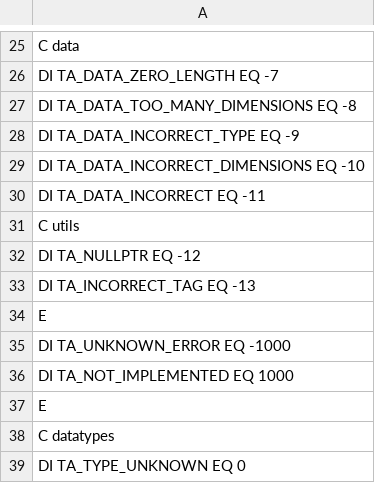
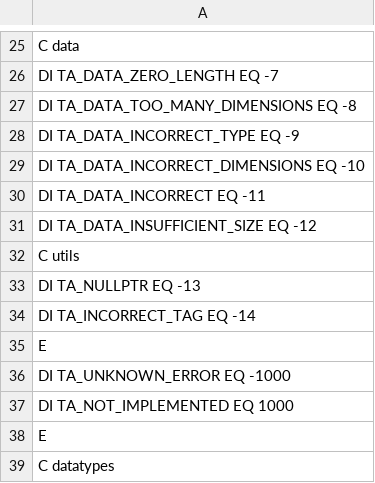
Before and after one commit to foxtran/libtagarray, a CSV file: defines.csv, drawn as a sheet; only a part is shown, gaps mark what is left out; the shorter side is filled out with more unchanged rows.

Commit message:
Check size of shape during reshaping

```diff
--- a/defines.csv
+++ b/defines.csv
@@ -30,5 +30,6 @@ DI TA_DATA_INCORRECT_DIMENSIONS    EQ -10
 DI TA_DATA_INCORRECT               EQ -11
+DI TA_DATA_INSUFFICIENT_SIZE       EQ -12
 C utils
-DI TA_NULLPTR                      EQ -12
-DI TA_INCORRECT_TAG                EQ -13
+DI TA_NULLPTR                      EQ -13
+DI TA_INCORRECT_TAG                EQ -14
 E
```
Also changed, not shown: 1 other file.
